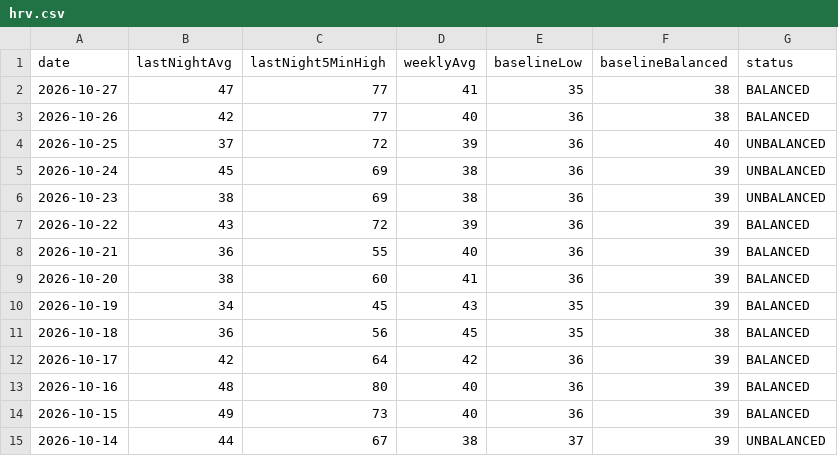
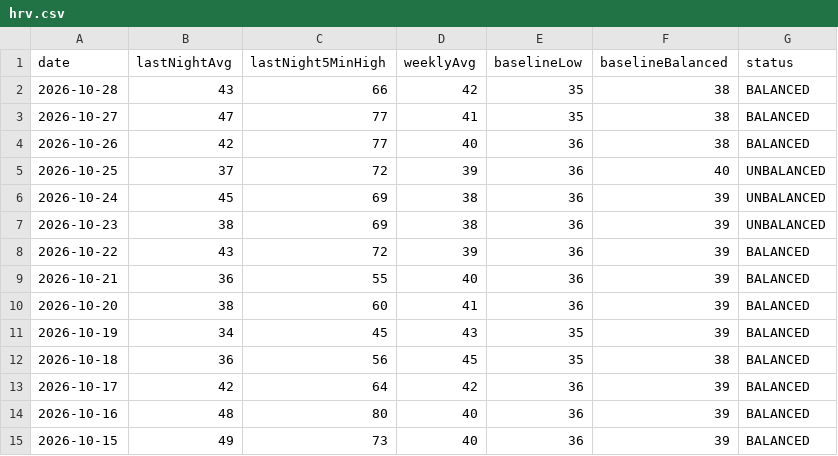
Before and after one commit to Globalcare2026/garmin-sync, a CSV file: data/latest/hrv.csv, drawn as a sheet.

```diff
--- a/data/latest/hrv.csv
+++ b/data/latest/hrv.csv
@@ -1,2 +1,3 @@
 date,lastNightAvg,lastNight5MinHigh,weeklyAvg,baselineLow,baselineBalanced,status
+2026-10-28,43,66,42,35,38,BALANCED
 2026-10-27,47,77,41,35,38,BALANCED
@@ -14,2 +15 @@ date,lastNightAvg,lastNight5MinHigh,weeklyAvg,baselineLow,baselineBalanced,statu
 2026-10-15,49,73,40,36,39,BALANCED
-2026-10-14,44,67,38,37,39,UNBALANCED
```
Also changed, not shown: data/latest/daily.csv, data/latest/sleep.csv, 12 other files.
